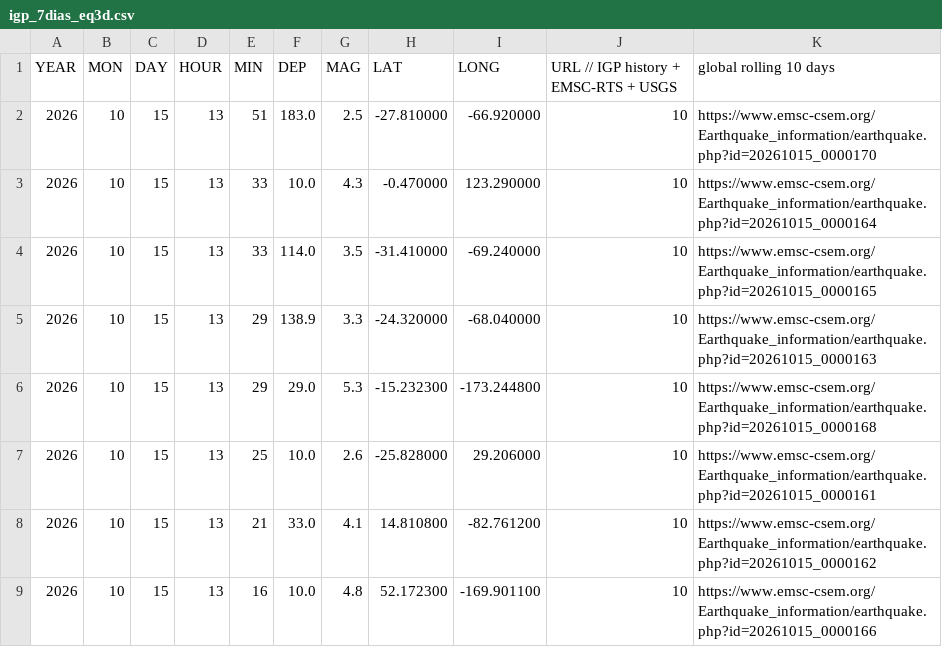
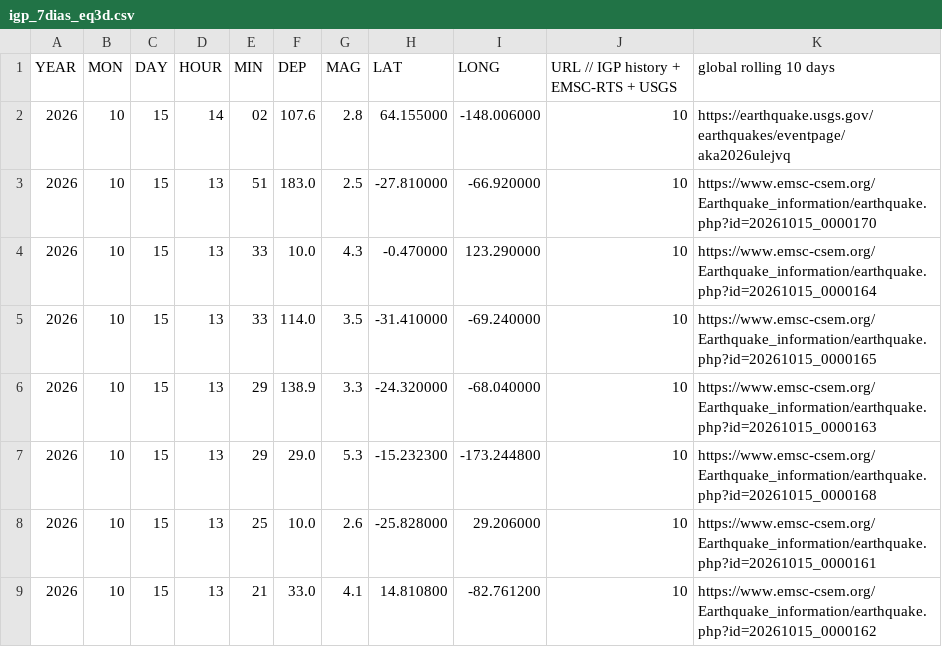
Before and after one commit to jcparodi-hue/earthquake3d-igp, a CSV file: docs/igp_7dias_eq3d.csv, drawn as a sheet; only a part is shown; the shorter side is filled out with more unchanged rows; the diff names each change by its address in the sheet, - before the commit and + after, or states it on an @@ line.

```diff
--- a/docs/igp_7dias_eq3d.csv
+++ b/docs/igp_7dias_eq3d.csv
+row 2: 2026 | 10 | 15 | 14 | 02 | 107.6 | 2.8 | 64.155000 | -148.006000 | 10 | https://earthquake.usgs.gov/earthquakes/eventpage/aka2026ulejvq
```
Also changed, not shown: docs/historial_actualizaciones.csv, 4 other files.
